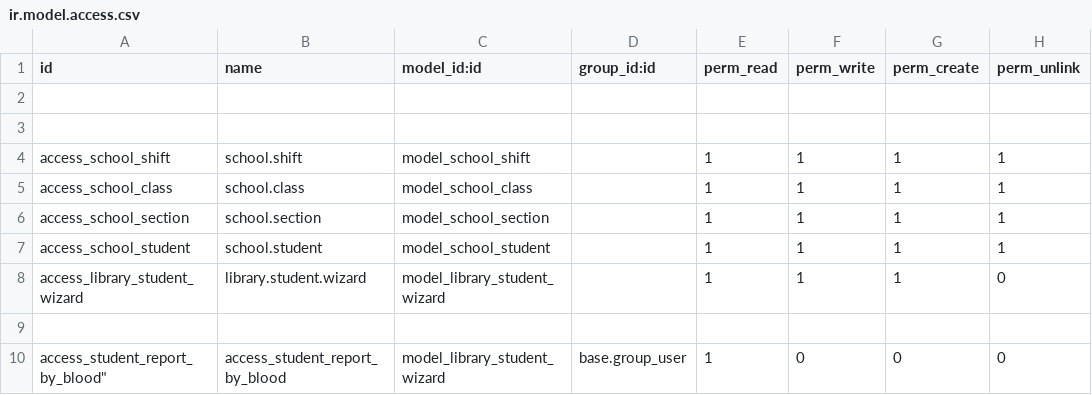
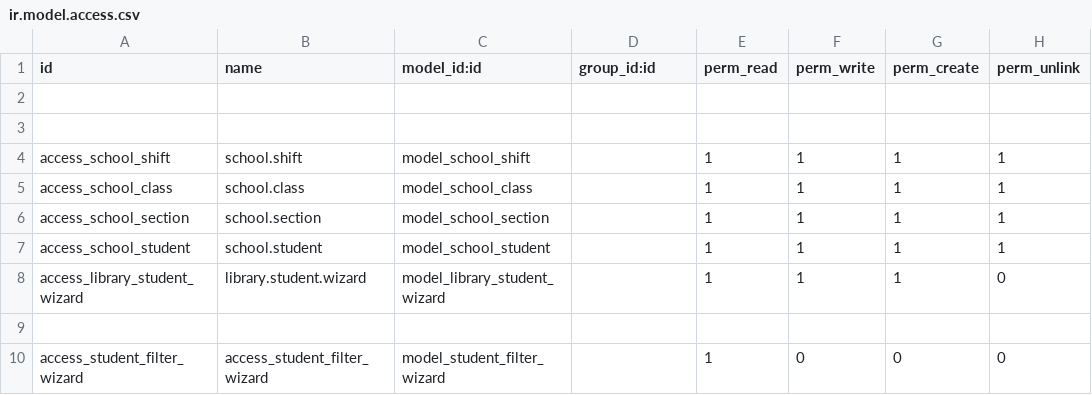
Before and after one commit to nishatdbdlt/student, a CSV file: security/ir.model.access.csv, drawn as a sheet.

Commit message:
work in blood group by search

```diff
--- a/security/ir.model.access.csv
+++ b/security/ir.model.access.csv
@@ -9,2 +9,2 @@ access_library_student_wizard,library.student.wizard,model_library_student_wizar
 
-access_student_report_by_blood","access_student_report_by_blood","model_library_student_wizard","base.group_user",1,0,0,0
+access_student_filter_wizard,access_student_filter_wizard,model_student_filter_wizard,,1,0,0,0
```
Also changed, not shown: 3 other files.
